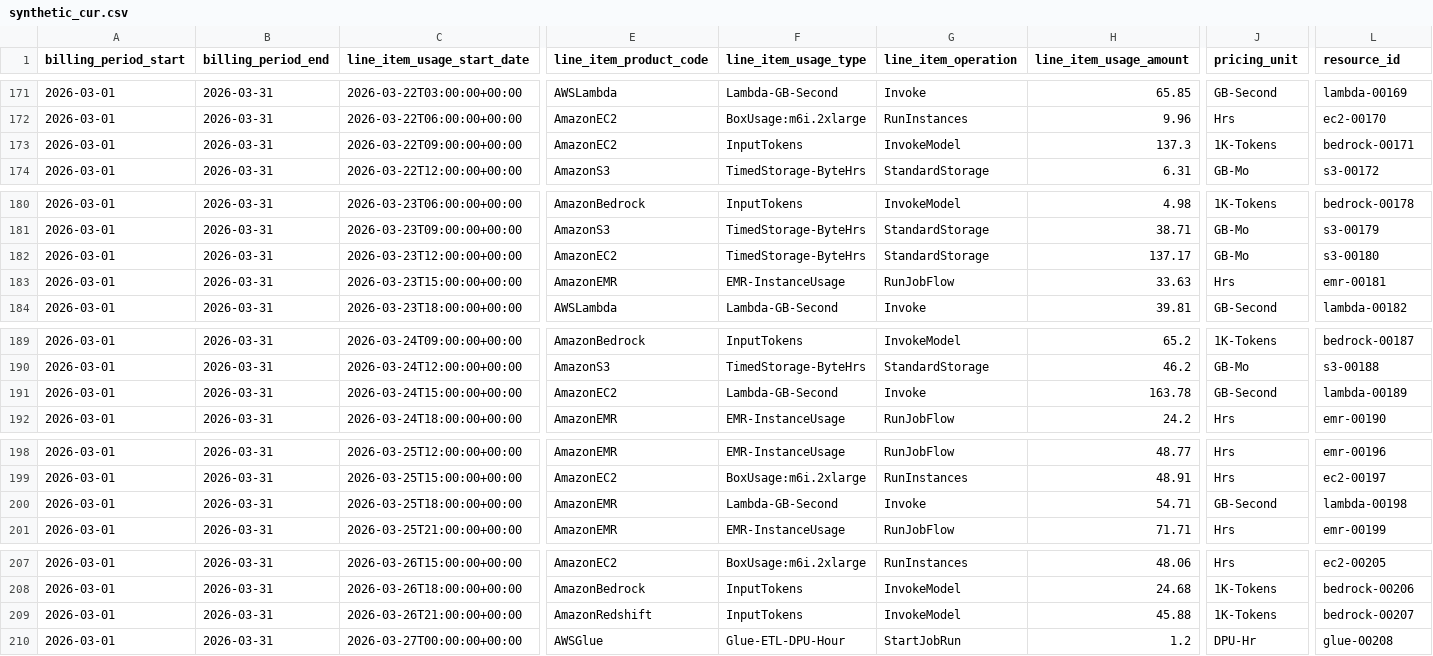
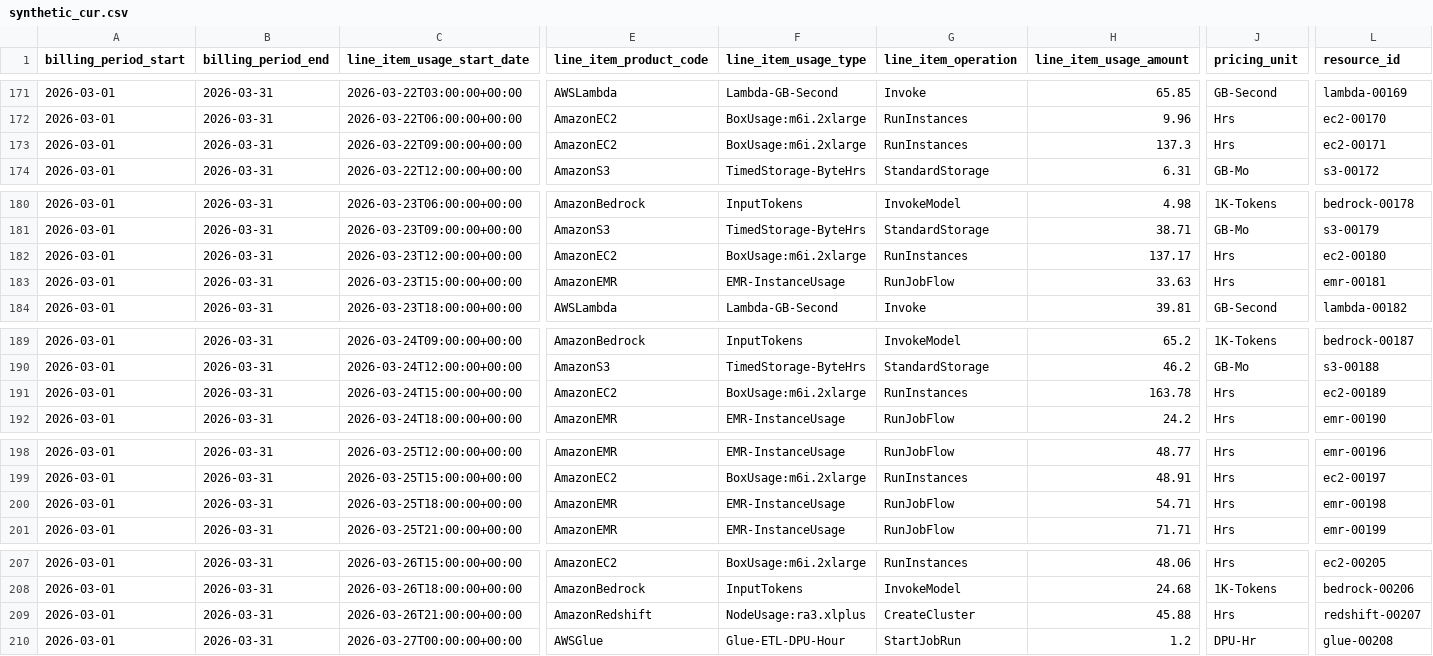
Before and after one commit to NatGo-Data-Group-Inc/ask-eids, a CSV file: output/phase1/synthetic_cur.csv, drawn as a sheet; only a part is shown, gaps mark what is left out; the diff covers the shown part only; the diff names each change by its address in the sheet, - before the commit and + after, or states it on an @@ line.

```diff
--- a/output/phase1/synthetic_cur.csv
+++ b/output/phase1/synthetic_cur.csv
-F173 (line_item_usage_type): InputTokens
+F173 (line_item_usage_type): BoxUsage:m6i.2xlarge
-G173 (line_item_operation): InvokeModel
+G173 (line_item_operation): RunInstances
-J173 (pricing_unit): 1K-Tokens
+J173 (pricing_unit): Hrs
-L173 (resource_id): bedrock-00171
+L173 (resource_id): ec2-00171
-F182 (line_item_usage_type): TimedStorage-ByteHrs
+F182 (line_item_usage_type): BoxUsage:m6i.2xlarge
-G182 (line_item_operation): StandardStorage
+G182 (line_item_operation): RunInstances
-J182 (pricing_unit): GB-Mo
+J182 (pricing_unit): Hrs
-L182 (resource_id): s3-00180
+L182 (resource_id): ec2-00180
-F191 (line_item_usage_type): Lambda-GB-Second
+F191 (line_item_usage_type): BoxUsage:m6i.2xlarge
-G191 (line_item_operation): Invoke
+G191 (line_item_operation): RunInstances
-J191 (pricing_unit): GB-Second
+J191 (pricing_unit): Hrs
-L191 (resource_id): lambda-00189
+L191 (resource_id): ec2-00189
-F200 (line_item_usage_type): Lambda-GB-Second
+F200 (line_item_usage_type): EMR-InstanceUsage
-G200 (line_item_operation): Invoke
+G200 (line_item_operation): RunJobFlow
-J200 (pricing_unit): GB-Second
+J200 (pricing_unit): Hrs
-L200 (resource_id): lambda-00198
+L200 (resource_id): emr-00198
-F209 (line_item_usage_type): InputTokens
+F209 (line_item_usage_type): NodeUsage:ra3.xlplus
-G209 (line_item_operation): InvokeModel
+G209 (line_item_operation): CreateCluster
-J209 (pricing_unit): 1K-Tokens
+J209 (pricing_unit): Hrs
-L209 (resource_id): bedrock-00207
+L209 (resource_id): redshift-00207
```
Also changed, not shown: 50 edited cells elsewhere in this file, 4 other files.
